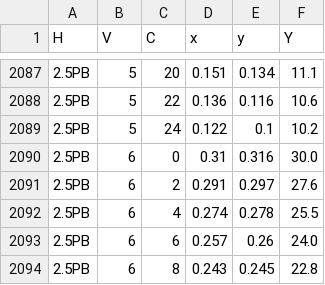
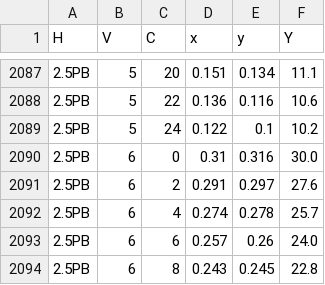
Before and after one commit to iitpvisionlab/mrr-revised, a CSV file: munsell_3-2.csv, drawn as a sheet; only a part is shown, gaps mark what is left out.

Commit message:
Fix error in H=2.5PB_V=6_C=4 in Y coordinate in munsell_3-2.csv. 25.5 -> 25.7

```diff
--- a/munsell_3-2.csv
+++ b/munsell_3-2.csv
@@ -2091,3 +2091,3 @@ H,V,C,x,y,Y
 2.5PB,6,2,0.291,0.297,27.6
-2.5PB,6,4,0.274,0.278,25.5
+2.5PB,6,4,0.274,0.278,25.7
 2.5PB,6,6,0.257,0.26,24.0
```
